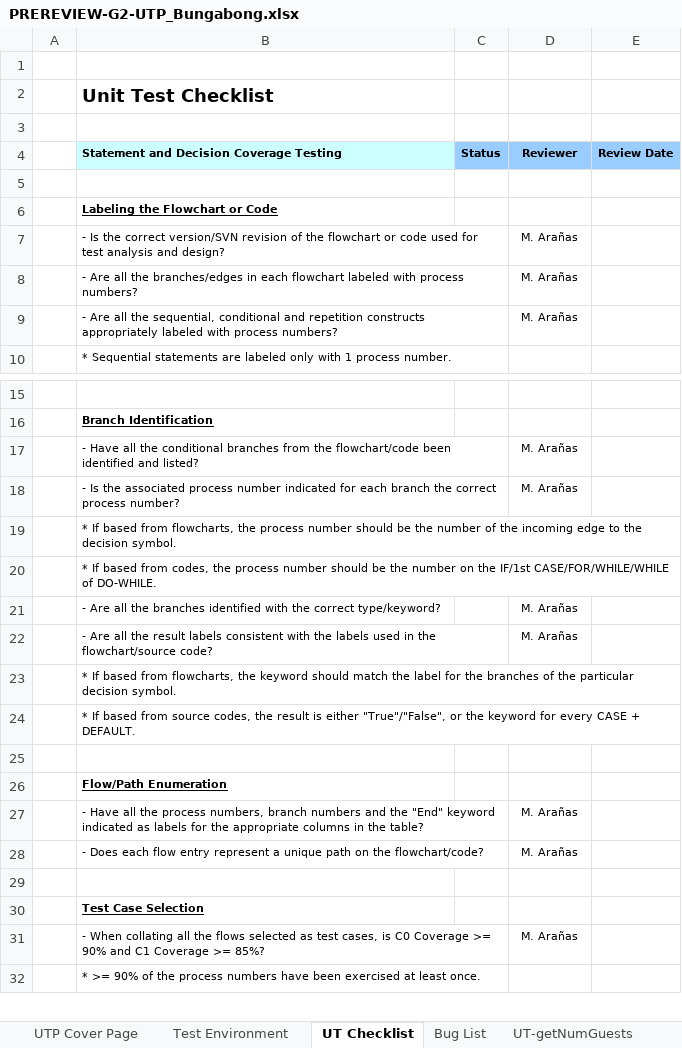
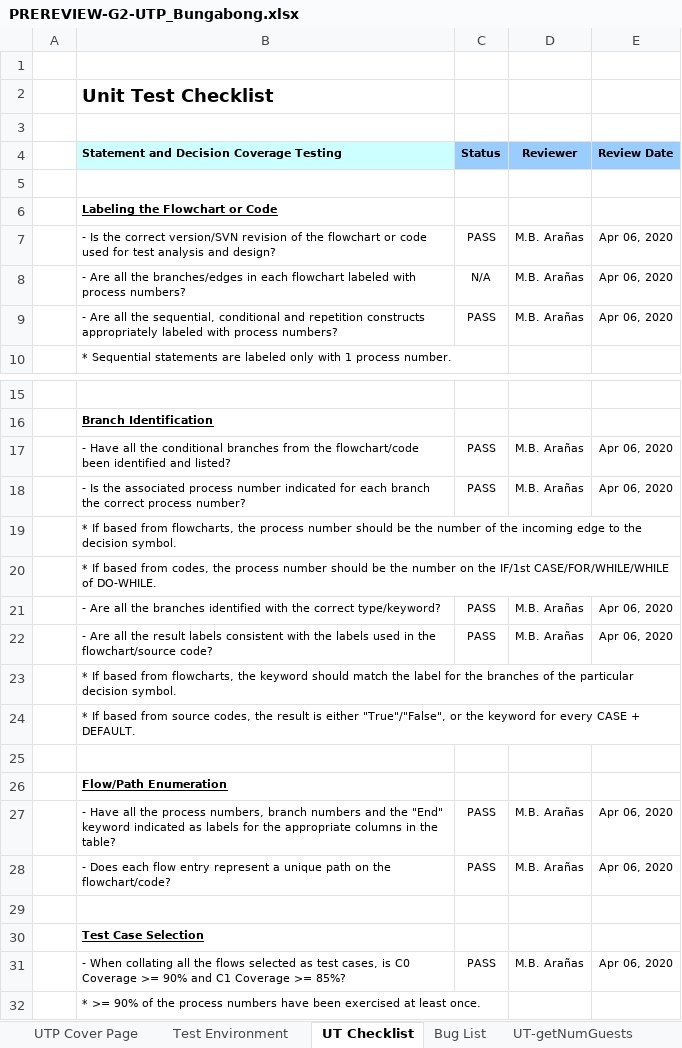
Before and after one commit to ACTIONB34/JavaG2, an Excel workbook: G2-UTP/PREREVIEW-G2-UTP_Bungabong.xlsx, sheet UT Checklist, drawn as a sheet; only a part is shown, gaps mark what is left out; values as stored, in another font and other column widths than the file's, no borders; the diff names each change by its address in the sheet, - before the commit and + after, or states it on an @@ line.

```diff
--- a/G2-UTP/PREREVIEW-G2-UTP_Bungabong.xlsx (sheet UT Checklist)
+++ b/G2-UTP/PREREVIEW-G2-UTP_Bungabong.xlsx (sheet UT Checklist)
-C7 (Status): (empty)
+C7 (Status): PASS
-D7:D9 (Reviewer): M. Arañas
+D7:D9 (Reviewer): M.B. Arañas
-E7:E9 (Review Date): (empty)
+E7:E9 (Review Date): Apr 06, 2020
-C8 (Status): (empty)
+C8 (Status): N/A
-C9 (Status): (empty)
+C9 (Status): PASS
-C17:C18 (Status): (empty)
+C17:C18 (Status): PASS
-D17:D18 (Reviewer): M. Arañas
+D17:D18 (Reviewer): M.B. Arañas
-E17:E18 (Review Date): (empty)
+E17:E18 (Review Date): Apr 06, 2020
-C21:C22 (Status): (empty)
+C21:C22 (Status): PASS
-D21:D22 (Reviewer): M. Arañas
+D21:D22 (Reviewer): M.B. Arañas
-E21:E22 (Review Date): (empty)
+E21:E22 (Review Date): Apr 06, 2020
-C27:C28 (Status): (empty)
+C27:C28 (Status): PASS
-D27:D28 (Reviewer): M. Arañas
+D27:D28 (Reviewer): M.B. Arañas
-E27:E28 (Review Date): (empty)
+E27:E28 (Review Date): Apr 06, 2020
-C31 (Status): (empty)
+C31 (Status): PASS
-D31 (Reviewer): M. Arañas
+D31 (Reviewer): M.B. Arañas
-E31 (Review Date): (empty)
+E31 (Review Date): Apr 06, 2020
```
Also changed, not shown: sheet UTP Cover Page, charts or pictures, 1 other file.
